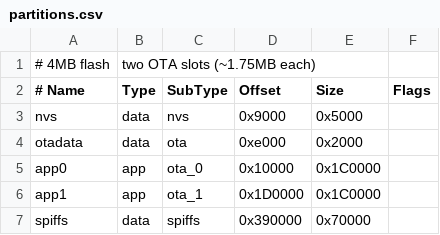
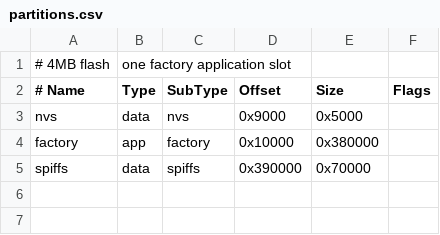
Before and after one commit to iwizard7/esp32_desc_comp, a CSV file: partitions.csv, drawn as a sheet.

```diff
--- a/partitions.csv
+++ b/partitions.csv
@@ -1,7 +1,5 @@
-# 4MB flash, two OTA slots (~1.75MB each)
+# 4MB flash, one factory application slot
 # Name,   Type, SubType, Offset,  Size, Flags
 nvs,      data, nvs,     0x9000,  0x5000,
-otadata,  data, ota,     0xe000,  0x2000,
-app0,     app,  ota_0,   0x10000, 0x1C0000,
-app1,     app,  ota_1,   0x1D0000,0x1C0000,
+factory,  app,  factory, 0x10000, 0x380000,
 spiffs,   data, spiffs,  0x390000,0x70000,
```
Also changed, not shown: 6 other files.
